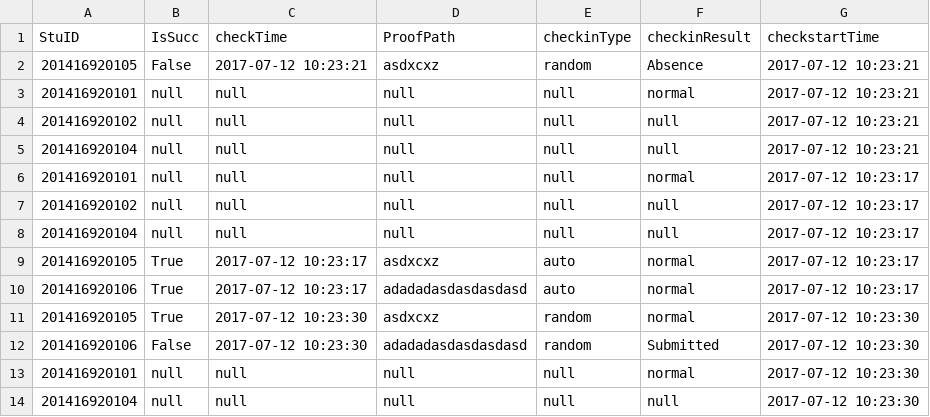
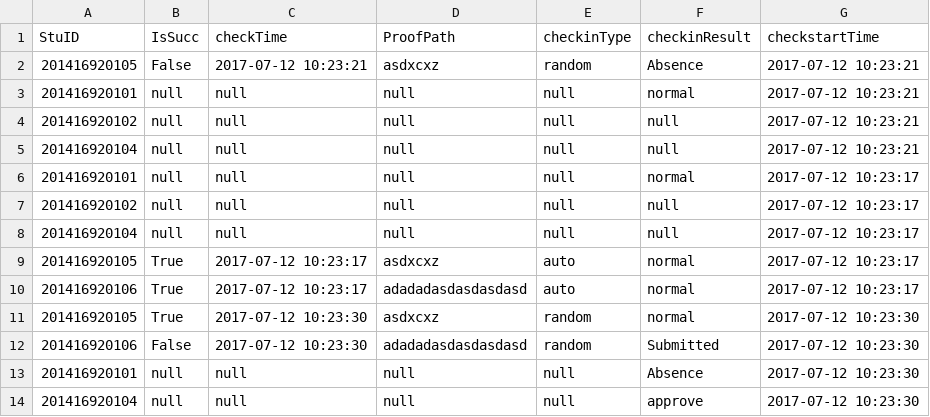
Before and after one commit to asdasd12123/WeChat, a CSV file: InData/2004633_软件工程1401_1.csv, drawn as a sheet.

```diff
--- a/InData/2004633_软件工程1401_1.csv
+++ b/InData/2004633_软件工程1401_1.csv
@@ -12,3 +12,3 @@ StuID,IsSucc,checkTime,ProofPath,checkinType,checkinResult,checkstartTime
 201416920106,False,2017-07-12 10:23:30,adadadasdasdasdasd,random,Submitted,2017-07-12 10:23:30
-201416920101,null,null,null,null,normal,2017-07-12 10:23:30
-201416920104,null,null,null,null,null,2017-07-12 10:23:30
+201416920101,null,null,null,null,Absence,2017-07-12 10:23:30
+201416920104,null,null,null,null,approve,2017-07-12 10:23:30
```
Also changed, not shown: 3 other files.
